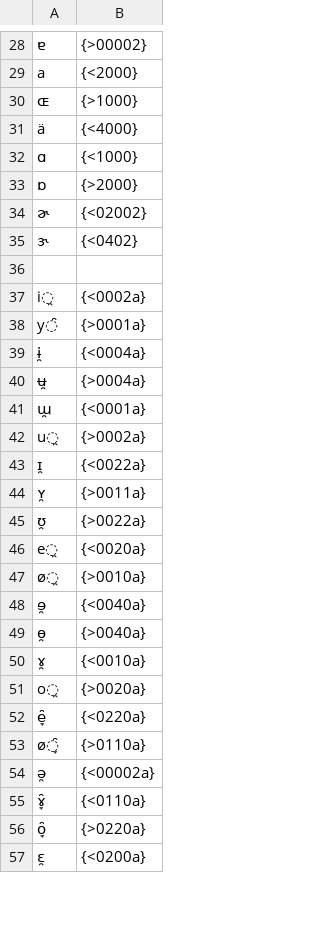
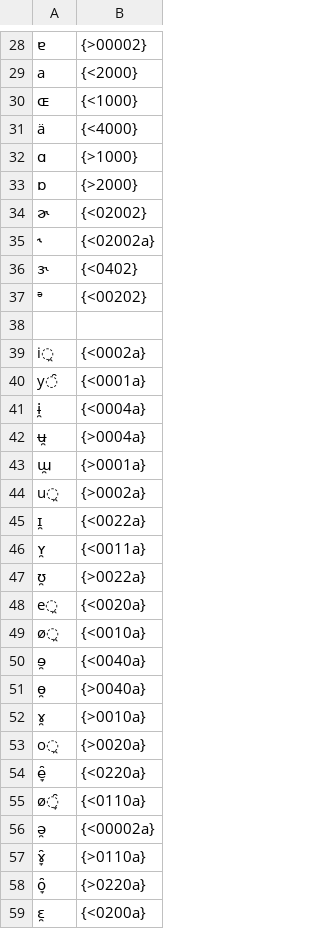
Before and after one commit to chenlin014/unigraph, a TSV file: ipa/table.tsv, drawn as a sheet; only a part is shown, gaps mark what is left out; addresses are those after the commit; the diff covers the shown part only; the diff names each change by its address in the sheet, - before the commit and + after, or states it on an @@ line.

```diff
--- a/ipa/table.tsv
+++ b/ipa/table.tsv
-B30: {>1000}
+B30: {<1000}
-B32: {<1000}
+B32: {>1000}
+row 35: ˞ | {<02002a}
+row 37: ᵊ | {<00202}
-B40: {>0001a}
+B40: {<0001a}
-B43: {<0001a}
+B43: {>0001a}
-B46: {>0011a}
+B46: {<0011a}
-B49: {>0010a}
+B49: {<0010a}
-B52: {<0010a}
+B52: {>0010a}
-B55: {>0110a}
+B55: {<0110a}
-B57: {<0110a}
+B57: {>0110a}
```
Also changed, not shown: 8 added rows and 25 edited cells elsewhere in this file.
